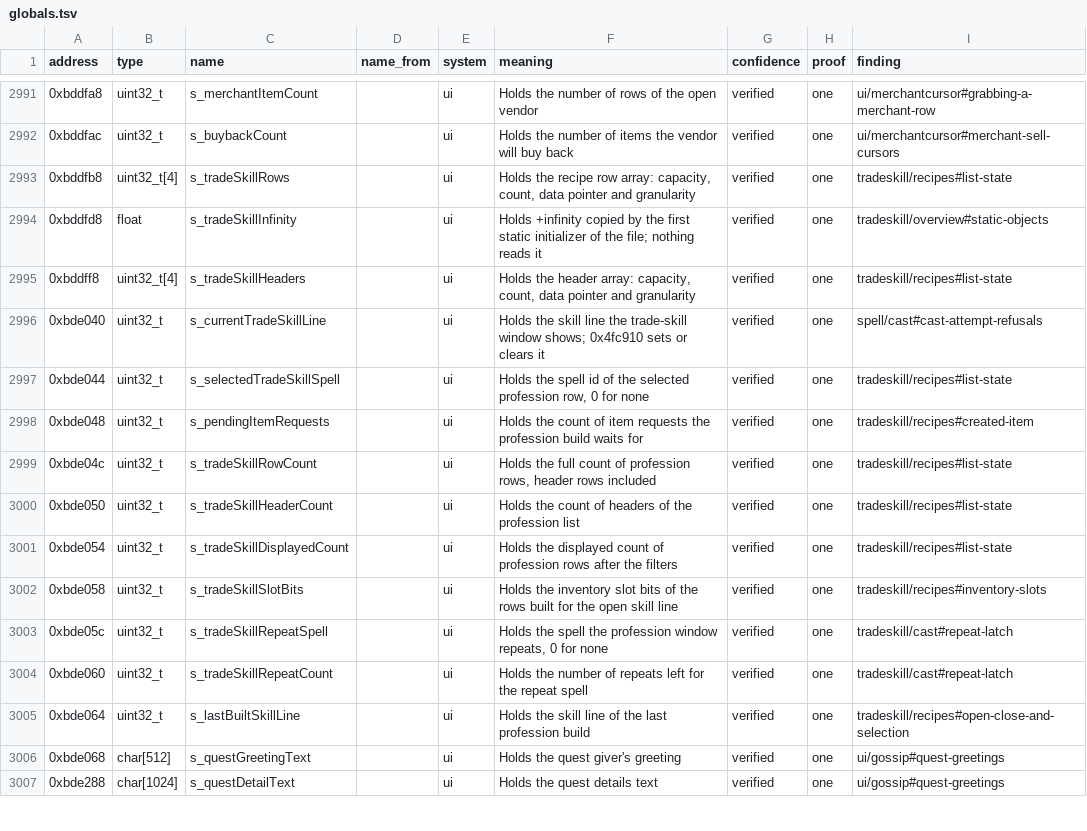
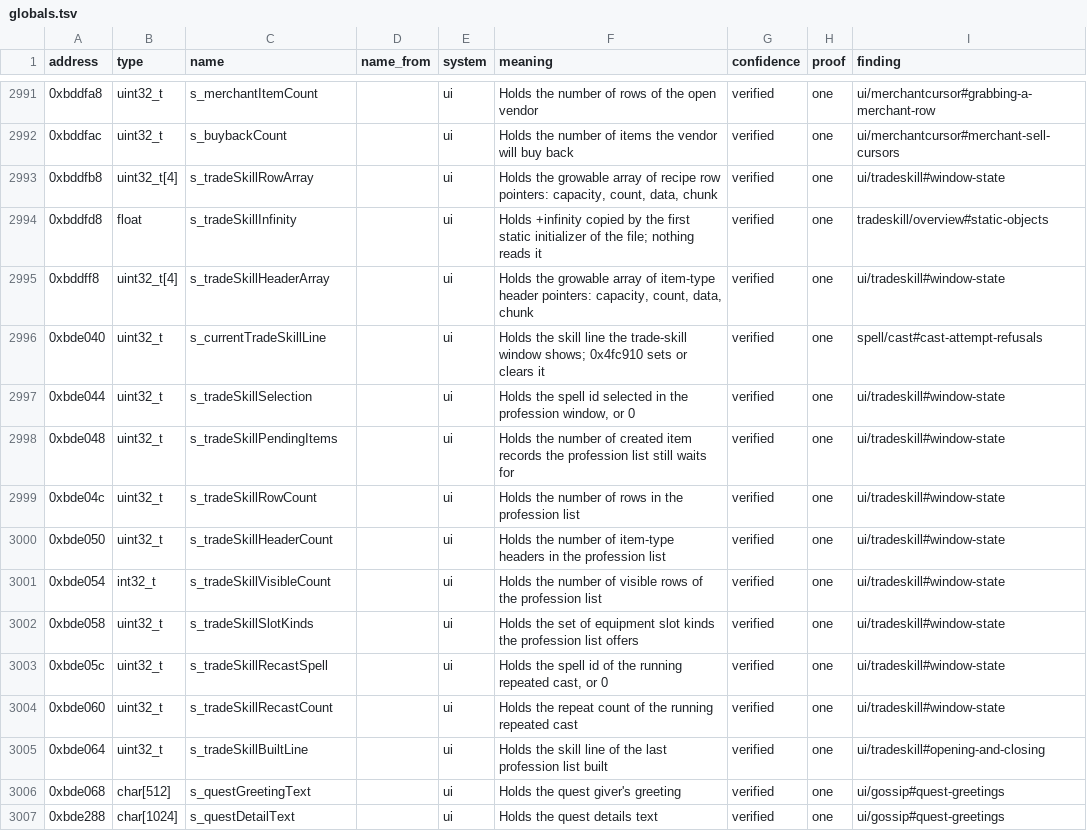
Before and after one commit to samwhosung/benilla-re, a TSV file: symbols/globals.tsv, drawn as a sheet; only a part is shown, gaps mark what is left out; the diff covers the shown part only.

```diff
--- a/symbols/globals.tsv
+++ b/symbols/globals.tsv
@@ -2992,15 +2992,15 @@ address	type	name	name_from	system	meaning	confidence	proof	finding
 0xbddfac	uint32_t	s_buybackCount		ui	Holds the number of items the vendor will buy back	verified	one	ui/merchantcursor#merchant-sell-cursors
-0xbddfb8	uint32_t[4]	s_tradeSkillRows		ui	Holds the recipe row array: capacity, count, data pointer and granularity	verified	one	tradeskill/recipes#list-state
+0xbddfb8	uint32_t[4]	s_tradeSkillRowArray		ui	Holds the growable array of recipe row pointers: capacity, count, data, chunk	verified	one	ui/tradeskill#window-state
 0xbddfd8	float	s_tradeSkillInfinity		ui	Holds +infinity copied by the first static initializer of the file; nothing reads it	verified	one	tradeskill/overview#static-objects
-0xbddff8	uint32_t[4]	s_tradeSkillHeaders		ui	Holds the header array: capacity, count, data pointer and granularity	verified	one	tradeskill/recipes#list-state
+0xbddff8	uint32_t[4]	s_tradeSkillHeaderArray		ui	Holds the growable array of item-type header pointers: capacity, count, data, chunk	verified	one	ui/tradeskill#window-state
 0xbde040	uint32_t	s_currentTradeSkillLine		ui	Holds the skill line the trade-skill window shows; 0x4fc910 sets or clears it	verified	one	spell/cast#cast-attempt-refusals
-0xbde044	uint32_t	s_selectedTradeSkillSpell		ui	Holds the spell id of the selected profession row, 0 for none	verified	one	tradeskill/recipes#list-state
-0xbde048	uint32_t	s_pendingItemRequests		ui	Holds the count of item requests the profession build waits for	verified	one	tradeskill/recipes#created-item
-0xbde04c	uint32_t	s_tradeSkillRowCount		ui	Holds the full count of profession rows, header rows included	verified	one	tradeskill/recipes#list-state
-0xbde050	uint32_t	s_tradeSkillHeaderCount		ui	Holds the count of headers of the profession list	verified	one	tradeskill/recipes#list-state
-0xbde054	uint32_t	s_tradeSkillDisplayedCount		ui	Holds the displayed count of profession rows after the filters	verified	one	tradeskill/recipes#list-state
-0xbde058	uint32_t	s_tradeSkillSlotBits		ui	Holds the inventory slot bits of the rows built for the open skill line	verified	one	tradeskill/recipes#inventory-slots
-0xbde05c	uint32_t	s_tradeSkillRepeatSpell		ui	Holds the spell the profession window repeats, 0 for none	verified	one	tradeskill/cast#repeat-latch
-0xbde060	uint32_t	s_tradeSkillRepeatCount		ui	Holds the number of repeats left for the repeat spell	verified	one	tradeskill/cast#repeat-latch
-0xbde064	uint32_t	s_lastBuiltSkillLine		ui	Holds the skill line of the last profession build	verified	one	tradeskill/recipes#open-close-and-selection
+0xbde044	uint32_t	s_tradeSkillSelection		ui	Holds the spell id selected in the profession window, or 0	verified	one	ui/tradeskill#window-state
+0xbde048	uint32_t	s_tradeSkillPendingItems		ui	Holds the number of created item records the profession list still waits for	verified	one	ui/tradeskill#window-state
+0xbde04c	uint32_t	s_tradeSkillRowCount		ui	Holds the number of rows in the profession list	verified	one	ui/tradeskill#window-state
+0xbde050	uint32_t	s_tradeSkillHeaderCount		ui	Holds the number of item-type headers in the profession list	verified	one	ui/tradeskill#window-state
+0xbde054	int32_t	s_tradeSkillVisibleCount		ui	Holds the number of visible rows of the profession list	verified	one	ui/tradeskill#window-state
+0xbde058	uint32_t	s_tradeSkillSlotKinds		ui	Holds the set of equipment slot kinds the profession list offers	verified	one	ui/tradeskill#window-state
+0xbde05c	uint32_t	s_tradeSkillRecastSpell		ui	Holds the spell id of the running repeated cast, or 0	verified	one	ui/tradeskill#window-state
+0xbde060	uint32_t	s_tradeSkillRecastCount		ui	Holds the repeat count of the running repeated cast	verified	one	ui/tradeskill#window-state
+0xbde064	uint32_t	s_tradeSkillBuiltLine		ui	Holds the skill line of the last profession list built	verified	one	ui/tradeskill#opening-and-closing
 0xbde068	char[512]	s_questGreetingText		ui	Holds the quest giver's greeting	verified	one	ui/gossip#quest-greetings
```
Also changed, not shown: 13 edited cells elsewhere in this file, 2 other files.
